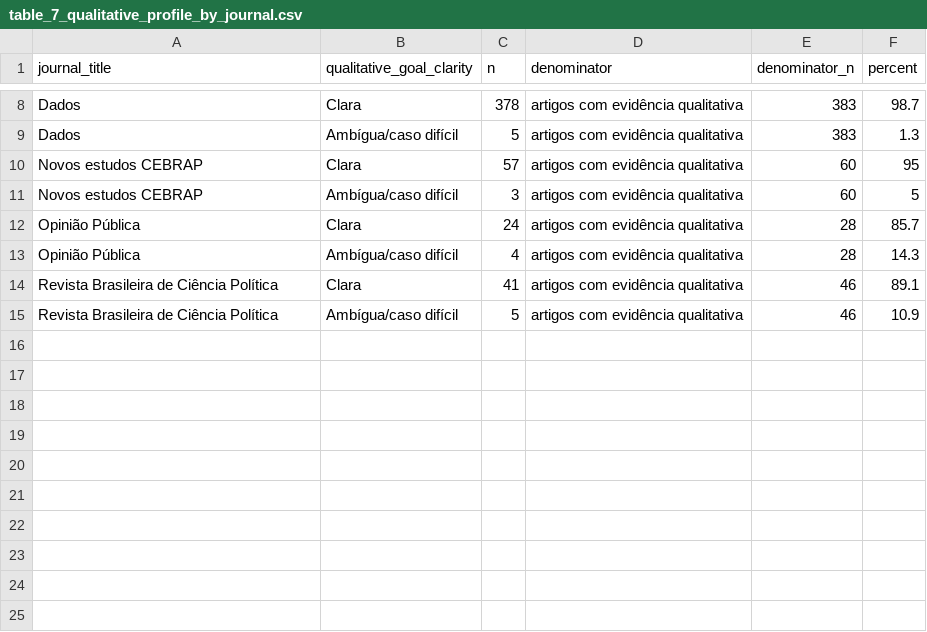
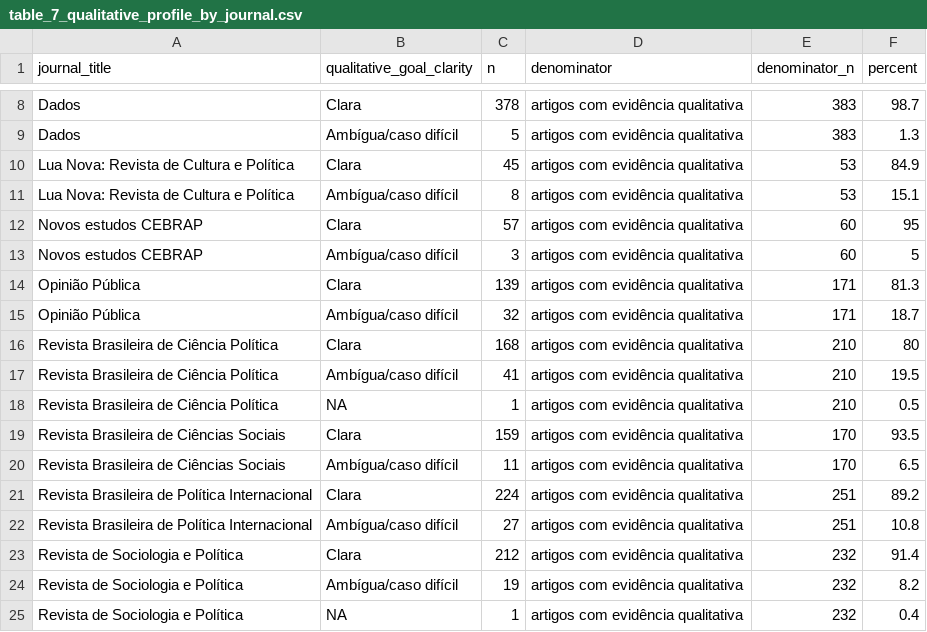
Before and after one commit to mgaldino/metodos-cp-brasil, a CSV file: output/tables/paper/table_7_qualitative_profile_by_journal.csv, drawn as a sheet; only a part is shown, gaps mark what is left out.

```diff
--- a/output/tables/paper/table_7_qualitative_profile_by_journal.csv
+++ b/output/tables/paper/table_7_qualitative_profile_by_journal.csv
@@ -9,7 +9,17 @@ Dados,Clara,378,artigos com evidência qualitativa,383,98.7
 Dados,Ambígua/caso difícil,5,artigos com evidência qualitativa,383,1.3
+Lua Nova: Revista de Cultura e Política,Clara,45,artigos com evidência qualitativa,53,84.9
+Lua Nova: Revista de Cultura e Política,Ambígua/caso difícil,8,artigos com evidência qualitativa,53,15.1
 Novos estudos CEBRAP,Clara,57,artigos com evidência qualitativa,60,95
 Novos estudos CEBRAP,Ambígua/caso difícil,3,artigos com evidência qualitativa,60,5
-Opinião Pública,Clara,24,artigos com evidência qualitativa,28,85.7
-Opinião Pública,Ambígua/caso difícil,4,artigos com evidência qualitativa,28,14.3
-Revista Brasileira de Ciência Política,Clara,41,artigos com evidência qualitativa,46,89.1
-Revista Brasileira de Ciência Política,Ambígua/caso difícil,5,artigos com evidência qualitativa,46,10.9
+Opinião Pública,Clara,139,artigos com evidência qualitativa,171,81.3
+Opinião Pública,Ambígua/caso difícil,32,artigos com evidência qualitativa,171,18.7
+Revista Brasileira de Ciência Política,Clara,168,artigos com evidência qualitativa,210,80
+Revista Brasileira de Ciência Política,Ambígua/caso difícil,41,artigos com evidência qualitativa,210,19.5
+Revista Brasileira de Ciência Política,NA,1,artigos com evidência qualitativa,210,0.5
+Revista Brasileira de Ciências Sociais,Clara,159,artigos com evidência qualitativa,170,93.5
+Revista Brasileira de Ciências Sociais,Ambígua/caso difícil,11,artigos com evidência qualitativa,170,6.5
+Revista Brasileira de Política Internacional,Clara,224,artigos com evidência qualitativa,251,89.2
+Revista Brasileira de Política Internacional,Ambígua/caso difícil,27,artigos com evidência qualitativa,251,10.8
+Revista de Sociologia e Política,Clara,212,artigos com evidência qualitativa,232,91.4
+Revista de Sociologia e Política,Ambígua/caso difícil,19,artigos com evidência qualitativa,232,8.2
+Revista de Sociologia e Política,NA,1,artigos com evidência qualitativa,232,0.4
```
Also changed, not shown: output/tables/paper/period_complete_journal_profile.csv, output/tables/paper/strict_method_diffusion.csv, 28 other files.
